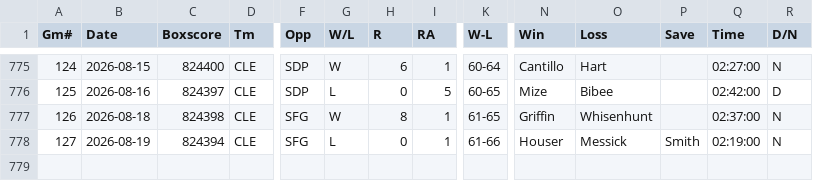
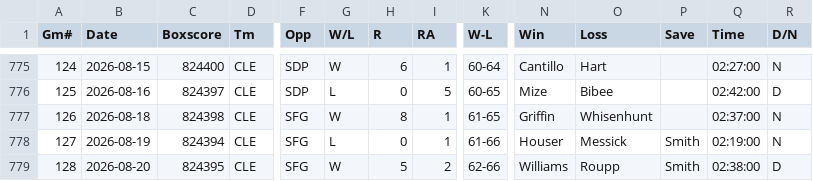
Before and after one commit to ironmanics/mlb-data, a CSV file: data/gamelogs/CLE.csv, drawn as a sheet; only a part is shown, gaps mark what is left out; rows hold the shown columns only; the diff names each change by its address in the sheet, - before the commit and + after, or states it on an @@ line.

Commit message:
Add 1 game(s) for CLE — 2026-08-21

```diff
--- a/data/gamelogs/CLE.csv
+++ b/data/gamelogs/CLE.csv
+row 779: 128 | 2026-08-20 | 824395 | CLE | SFG | W | 5 | 2 | 62-66 | Williams | Roupp | Smith | 02:38:00 | D
```
